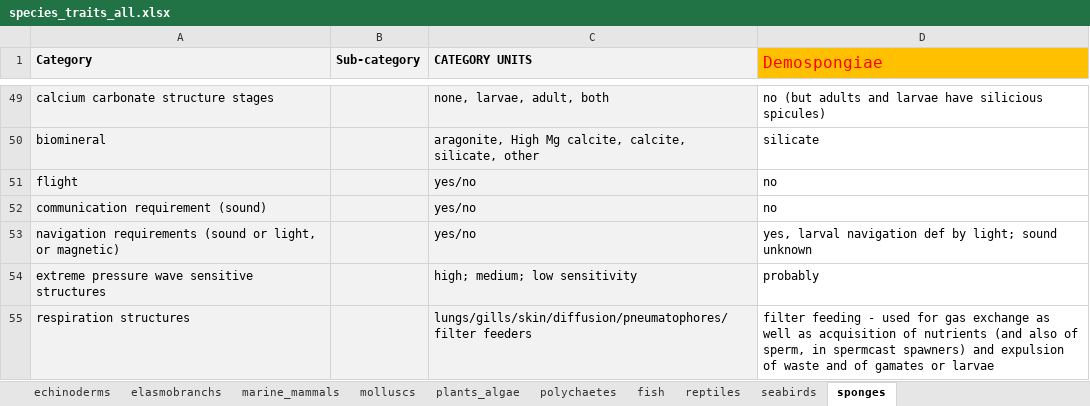
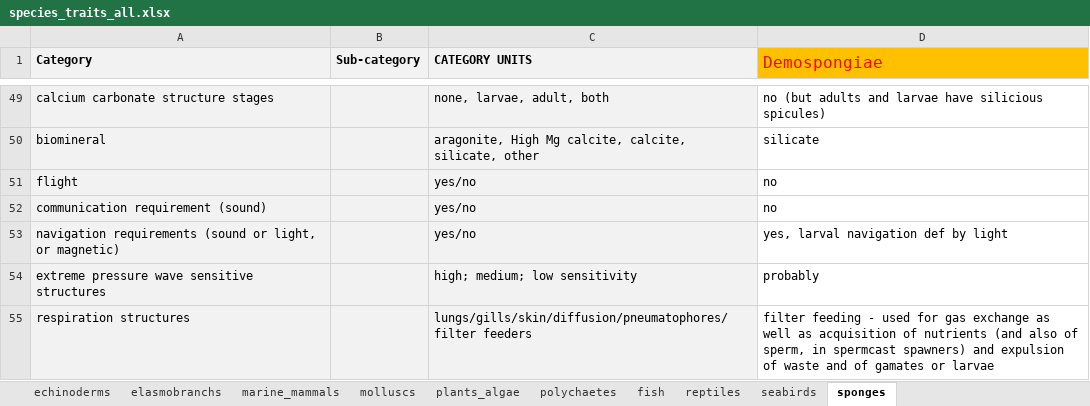
Before and after one commit to mapping-marine-spp-vuln/spp_vuln_framework, an Excel workbook: _raw_data/xlsx/species_traits_all.xlsx, sheet sponges, drawn as a sheet; only a part is shown, gaps mark what is left out; values as stored, in another font and other column widths than the file's, no borders; the diff names each change by its address in the sheet, - before the commit and + after, or states it on an @@ line.

Commit message:
reran all species, after fixing: * photosynthesis (from light dependence) rescored for traits and for species * a bug in air temp (added "atmosphere" to valid trait values) * rescaled vulnerability so scores span 0-1
Former-commit-id: b122abd54dc9b0175b402a60e58ff8677d30ebf7

```diff
--- a/_raw_data/xlsx/species_traits_all.xlsx (sheet sponges)
+++ b/_raw_data/xlsx/species_traits_all.xlsx (sheet sponges)
-D53 (Demospongiae): yes, larval navigation def by light; sound unknown
+D53 (Demospongiae): yes, larval navigation def by light
```
Also changed, not shown: sheet fish, _raw_data/xlsx/stressors_traits_scored.xlsx, _raw_data/xlsx/trait_val_key.xlsx, 52 other files.
